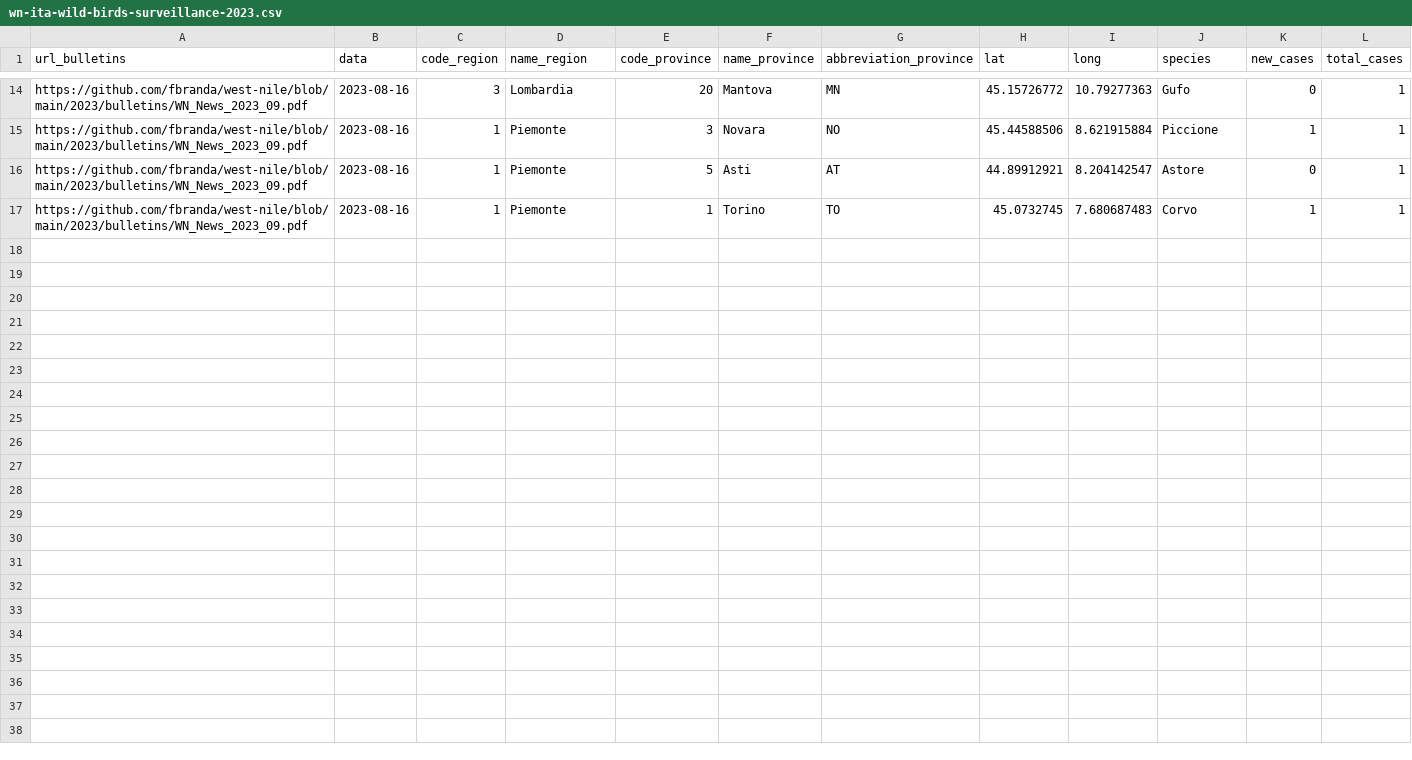
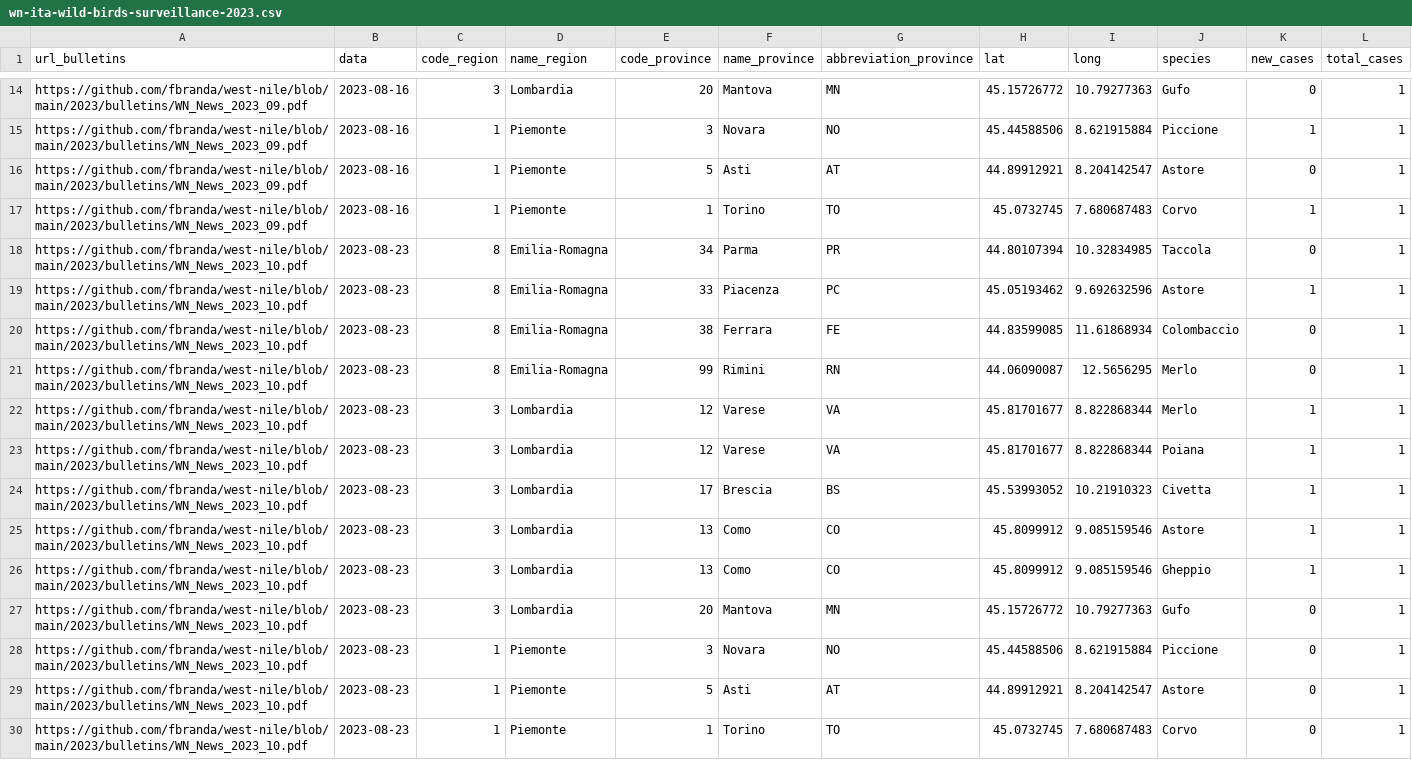
Before and after one commit to fbranda/west-nile, a CSV file: 2023/birds-surveillance/wn-ita-wild-birds-surveillance-2023.csv, drawn as a sheet; only a part is shown, gaps mark what is left out.

```diff
--- a/2023/birds-surveillance/wn-ita-wild-birds-surveillance-2023.csv
+++ b/2023/birds-surveillance/wn-ita-wild-birds-surveillance-2023.csv
@@ -17 +17,14 @@
 "https://github.com/fbranda/west-nile/blob/main/2023/bulletins/WN_News_2023_09.pdf",2023-08-16,1,"Piemonte",1,"Torino","TO",45.0732745,7.680687483,"Corvo",1,1
+"https://github.com/fbranda/west-nile/blob/main/2023/bulletins/WN_News_2023_10.pdf",2023-08-23,8,"Emilia-Romagna",34,"Parma","PR",44.80107394,10.32834985,"Taccola",0,1
+"https://github.com/fbranda/west-nile/blob/main/2023/bulletins/WN_News_2023_10.pdf",2023-08-23,8,"Emilia-Romagna",33,"Piacenza","PC",45.05193462,9.692632596,"Astore",1,1
+"https://github.com/fbranda/west-nile/blob/main/2023/bulletins/WN_News_2023_10.pdf",2023-08-23,8,"Emilia-Romagna",38,"Ferrara","FE",44.83599085,11.61868934,"Colombaccio",0,1
+"https://github.com/fbranda/west-nile/blob/main/2023/bulletins/WN_News_2023_10.pdf",2023-08-23,8,"Emilia-Romagna",99,"Rimini","RN",44.06090087,12.5656295,"Merlo",0,1
+"https://github.com/fbranda/west-nile/blob/main/2023/bulletins/WN_News_2023_10.pdf",2023-08-23,3,"Lombardia",12,"Varese","VA",45.81701677,8.822868344,"Merlo",1,1
+"https://github.com/fbranda/west-nile/blob/main/2023/bulletins/WN_News_2023_10.pdf",2023-08-23,3,"Lombardia",12,"Varese","VA",45.81701677,8.822868344,"Poiana",1,1
+"https://github.com/fbranda/west-nile/blob/main/2023/bulletins/WN_News_2023_10.pdf",2023-08-23,3,"Lombardia",17,"Brescia","BS",45.53993052,10.21910323,"Civetta",1,1
+"https://github.com/fbranda/west-nile/blob/main/2023/bulletins/WN_News_2023_10.pdf",2023-08-23,3,"Lombardia",13,"Como","CO",45.8099912,9.085159546,"Astore",1,1
+"https://github.com/fbranda/west-nile/blob/main/2023/bulletins/WN_News_2023_10.pdf",2023-08-23,3,"Lombardia",13,"Como","CO",45.8099912,9.085159546,"Gheppio",1,1
+"https://github.com/fbranda/west-nile/blob/main/2023/bulletins/WN_News_2023_10.pdf",2023-08-23,3,"Lombardia",20,"Mantova","MN",45.15726772,10.79277363,"Gufo",0,1
+"https://github.com/fbranda/west-nile/blob/main/2023/bulletins/WN_News_2023_10.pdf",2023-08-23,1,"Piemonte",3,"Novara","NO",45.44588506,8.621915884,"Piccione",0,1
+"https://github.com/fbranda/west-nile/blob/main/2023/bulletins/WN_News_2023_10.pdf",2023-08-23,1,"Piemonte",5,"Asti","AT",44.89912921,8.204142547,"Astore",0,1
+"https://github.com/fbranda/west-nile/blob/main/2023/bulletins/WN_News_2023_10.pdf",2023-08-23,1,"Piemonte",1,"Torino","TO",45.0732745,7.680687483,"Corvo",0,1
```
Also changed, not shown: 2023/birds-surveillance/wn-ita-target-birds-surveillance-2023.csv.
